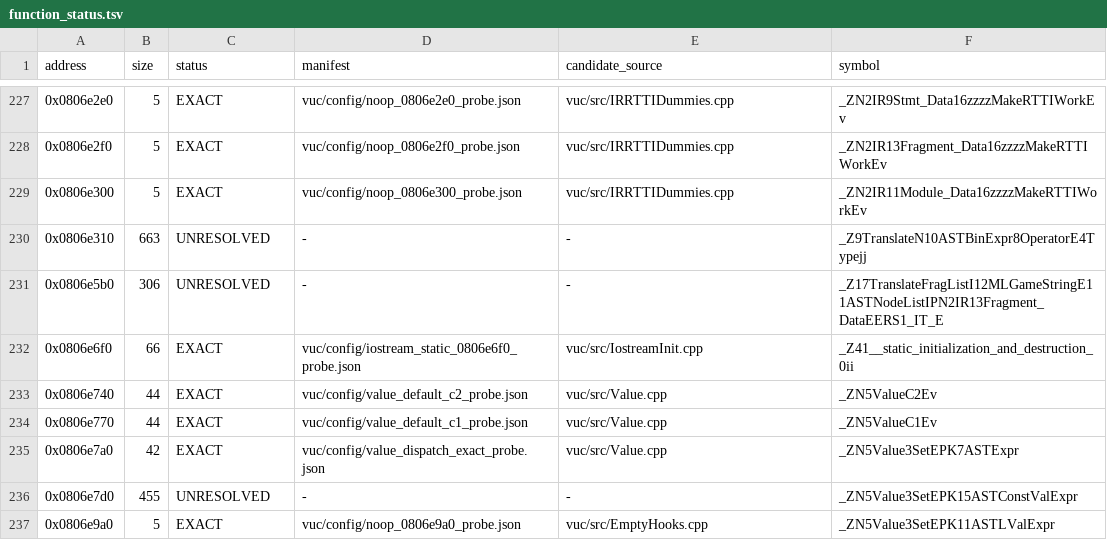
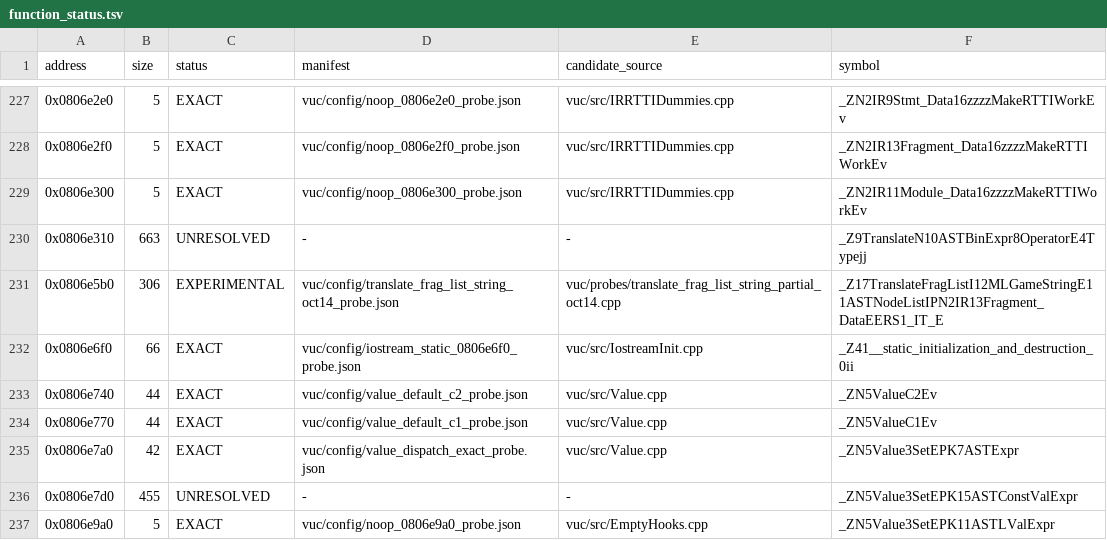
Before and after one commit to fjtrujy/revcl, a TSV file: vuc/config/function_status.tsv, drawn as a sheet; only a part is shown, gaps mark what is left out.

Commit message:
Track 72-byte VUC string fragment-list partial with historical GCC controls

```diff
--- a/vuc/config/function_status.tsv
+++ b/vuc/config/function_status.tsv
@@ -230,3 +230,3 @@ address	size	status	manifest	candidate_source	symbol
 0x0806e310	663	UNRESOLVED	-	-	_Z9TranslateN10ASTBinExpr8OperatorE4Typejj
-0x0806e5b0	306	UNRESOLVED	-	-	_Z17TranslateFragListI12MLGameStringE11ASTNodeListIPN2IR13Fragment_DataEERS1_IT_E
+0x0806e5b0	306	EXPERIMENTAL	vuc/config/translate_frag_list_string_oct14_probe.json	vuc/probes/translate_frag_list_string_partial_oct14.cpp	_Z17TranslateFragListI12MLGameStringE11ASTNodeListIPN2IR13Fragment_DataEERS1_IT_E
 0x0806e6f0	66	EXACT	vuc/config/iostream_static_0806e6f0_probe.json	vuc/src/IostreamInit.cpp	_Z41__static_initialization_and_destruction_0ii
```
Also changed, not shown: 12 other files.
